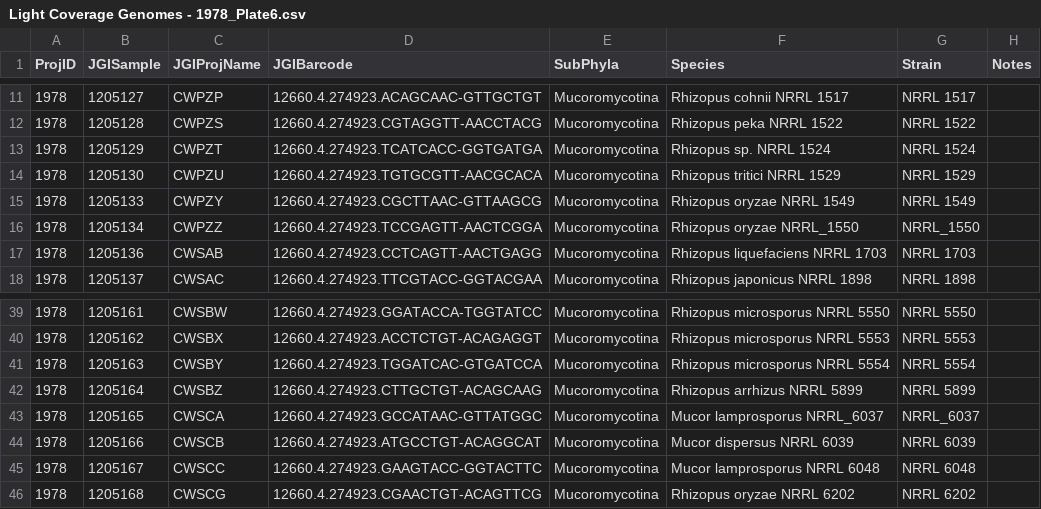
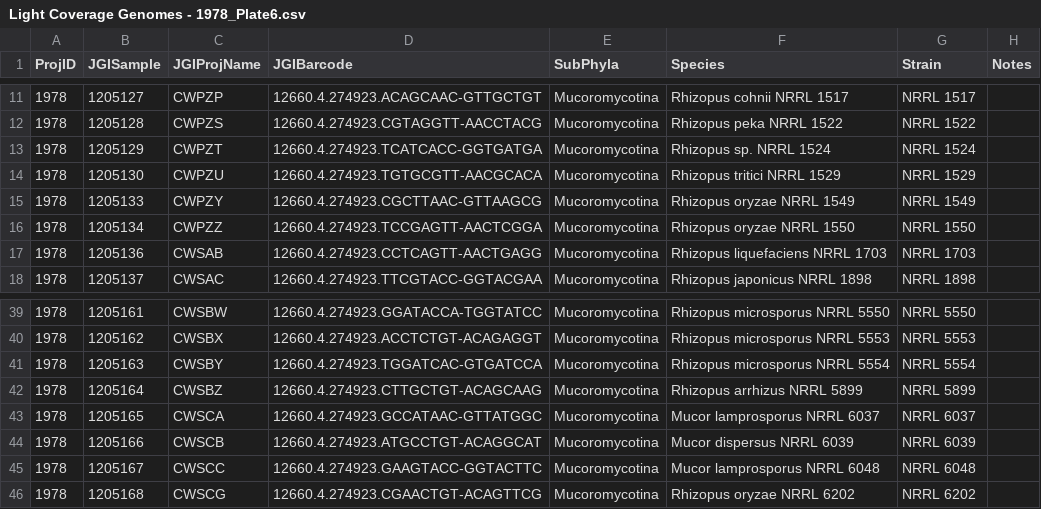
Before and after one commit to zygolife/LCG_Assembly, a CSV file: data/Light Coverage Genomes - 1978_Plate6.csv, drawn as a sheet; only a part is shown, gaps mark what is left out.

Commit message:
remove underscore in sample strain name

```diff
--- a/data/Light Coverage Genomes - 1978_Plate6.csv
+++ b/data/Light Coverage Genomes - 1978_Plate6.csv
@@ -15,3 +15,3 @@ ProjID,JGISample,JGIProjName,JGIBarcode,SubPhyla,Species,Strain,Notes
 1978,1205133,CWPZY,12660.4.274923.CGCTTAAC-GTTAAGCG,Mucoromycotina,Rhizopus oryzae NRRL 1549,NRRL 1549,
-1978,1205134,CWPZZ,12660.4.274923.TCCGAGTT-AACTCGGA,Mucoromycotina,Rhizopus oryzae NRRL_1550,NRRL_1550,
+1978,1205134,CWPZZ,12660.4.274923.TCCGAGTT-AACTCGGA,Mucoromycotina,Rhizopus oryzae NRRL 1550,NRRL 1550,
 1978,1205136,CWSAB,12660.4.274923.CCTCAGTT-AACTGAGG,Mucoromycotina,Rhizopus liquefaciens NRRL 1703,NRRL 1703,
@@ -42,3 +42,3 @@ ProjID,JGISample,JGIProjName,JGIBarcode,SubPhyla,Species,Strain,Notes
 1978,1205164,CWSBZ,12660.4.274923.CTTGCTGT-ACAGCAAG,Mucoromycotina,Rhizopus arrhizus NRRL 5899,NRRL 5899,
-1978,1205165,CWSCA,12660.4.274923.GCCATAAC-GTTATGGC,Mucoromycotina,Mucor lamprosporus NRRL_6037,NRRL_6037,
+1978,1205165,CWSCA,12660.4.274923.GCCATAAC-GTTATGGC,Mucoromycotina,Mucor lamprosporus NRRL 6037,NRRL 6037,
 1978,1205166,CWSCB,12660.4.274923.ATGCCTGT-ACAGGCAT,Mucoromycotina,Mucor dispersus NRRL 6039,NRRL 6039,
```
